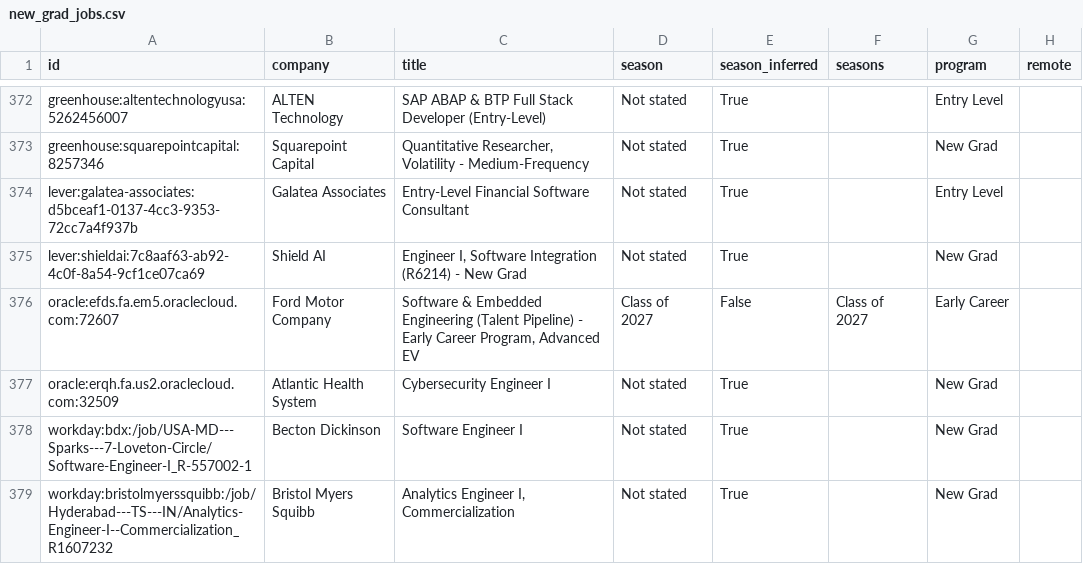
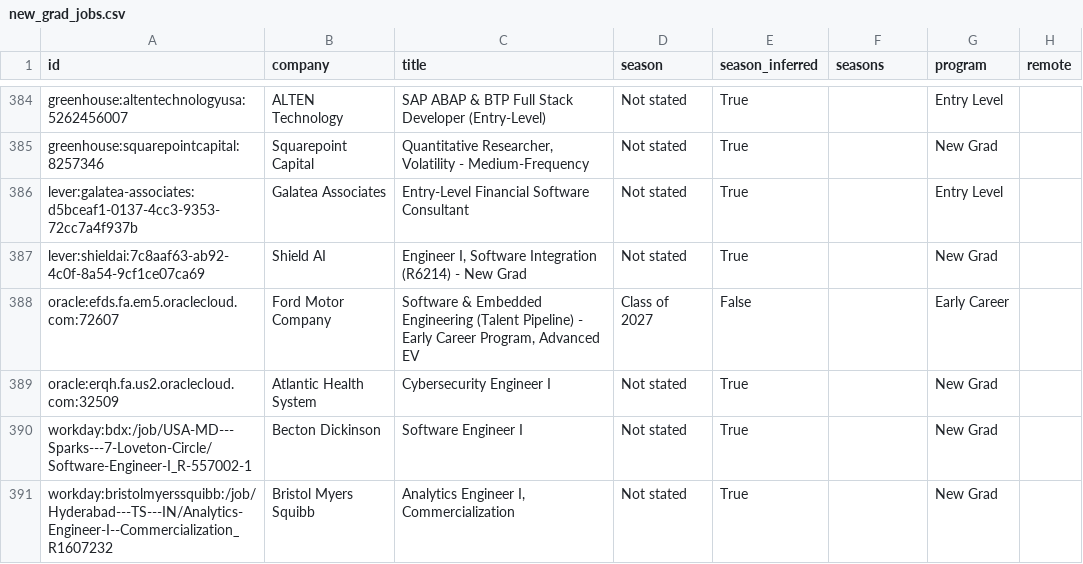
Before and after one commit to apxxrv/New-Grad-Tech-Jobs, a CSV file: data/new_grad_jobs.csv, drawn as a sheet; only a part is shown, gaps mark what is left out; addresses are those after the commit; the diff covers the shown part only; the diff names each change by its address in the sheet, - before the commit and + after, or states it on an @@ line.

```diff
--- a/data/new_grad_jobs.csv
+++ b/data/new_grad_jobs.csv
-F388 (seasons): Class of 2027
+F388 (seasons): (empty)
```
Also changed, not shown: 12 added rows and 4 edited cells elsewhere in this file, docs/new_grad_jobs.csv, 16 other files.
